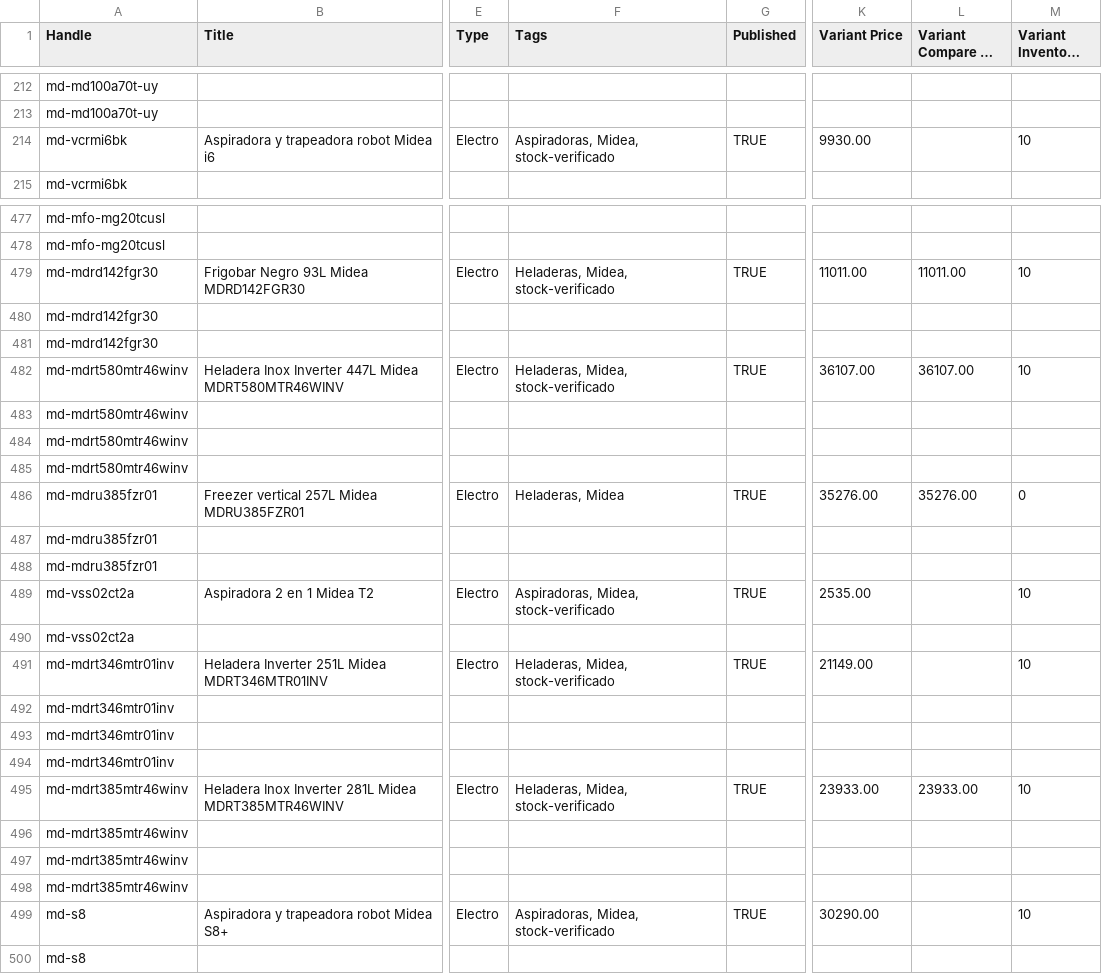
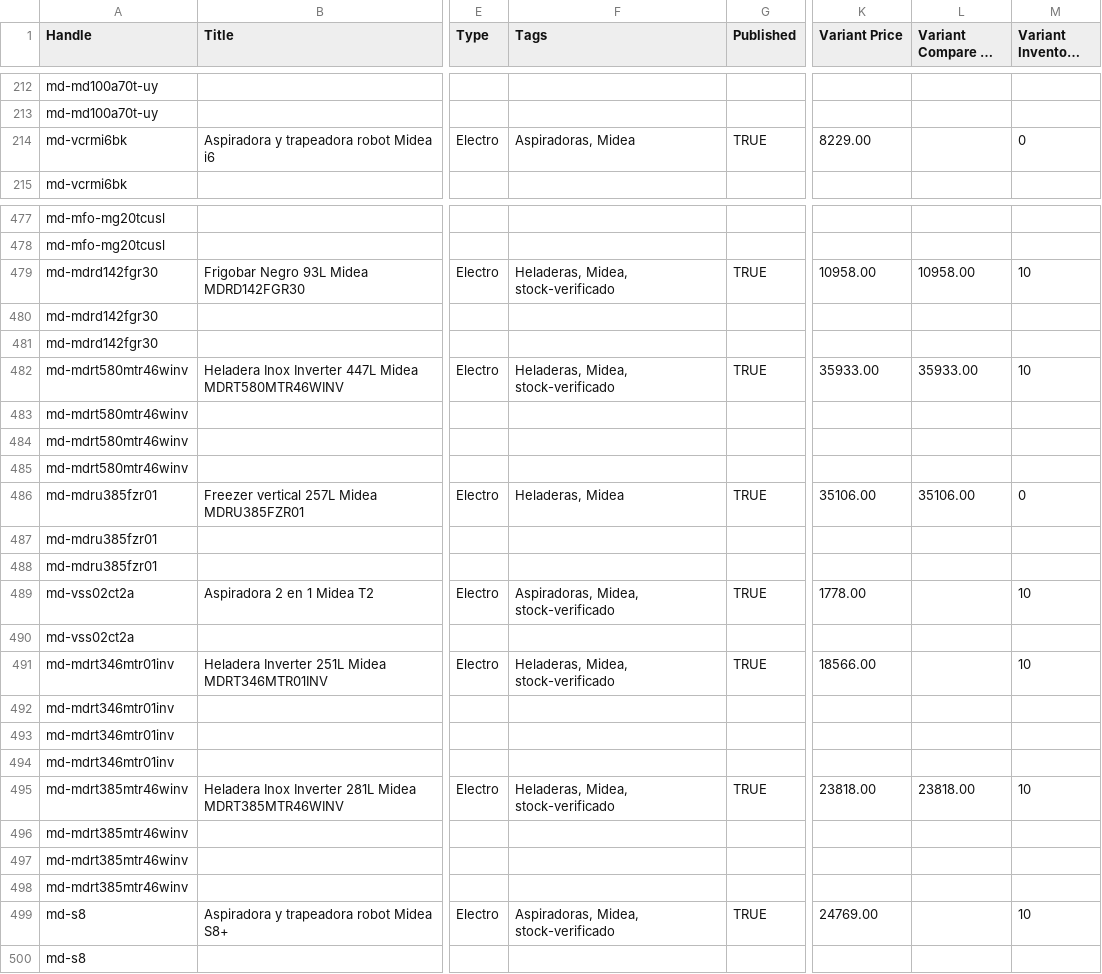
Before and after one commit to directiva-edifica/edifica-sync, a CSV file: respaldos/midea.csv, drawn as a sheet; only a part is shown, gaps mark what is left out; long unchanged cells end in …; the diff covers the shown part only; the diff names each change by its address in the sheet, - before the commit and + after, or states it on an @@ line.

```diff
--- a/respaldos/midea.csv
+++ b/respaldos/midea.csv
-F214 (Tags): Aspiradoras, Midea, stock-verificado
+F214 (Tags): Aspiradoras, Midea
-K214 (Variant Price): 9930.00
+K214 (Variant Price): 8229.00
-M214 (Variant Inventory Qty): 10
+M214 (Variant Inventory Qty): 0
-K479 (Variant Price): 11011.00
+K479 (Variant Price): 10958.00
-L479 (Variant Compare At Price): 11011.00
+L479 (Variant Compare At Price): 10958.00
-K482 (Variant Price): 36107.00
+K482 (Variant Price): 35933.00
-L482 (Variant Compare At Price): 36107.00
+L482 (Variant Compare At Price): 35933.00
-K486 (Variant Price): 35276.00
+K486 (Variant Price): 35106.00
-L486 (Variant Compare At Price): 35276.00
+L486 (Variant Compare At Price): 35106.00
-K489 (Variant Price): 2535.00
+K489 (Variant Price): 1778.00
-K491 (Variant Price): 21149.00
+K491 (Variant Price): 18566.00
-K495 (Variant Price): 23933.00
+K495 (Variant Price): 23818.00
-L495 (Variant Compare At Price): 23933.00
+L495 (Variant Compare At Price): 23818.00
-K499 (Variant Price): 30290.00
+K499 (Variant Price): 24769.00
```
Also changed, not shown: 119 edited cells elsewhere in this file, respaldos/diaril.csv, respaldos/historial_cotizacion.csv, 13 other files.
